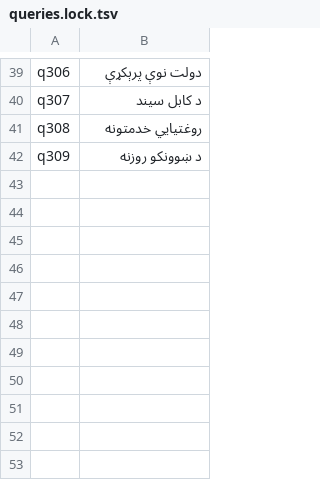
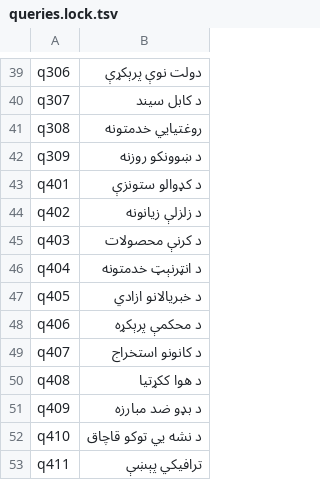
Before and after one commit to Khairullah-Ibrahim-Khail/Pashto_Stemmer, a TSV file: ir/data/queries.lock.tsv, drawn as a sheet; only a part is shown, gaps mark what is left out.

Commit message:
Extend the retrieval evaluation to 50 queries

```diff
--- a/ir/data/queries.lock.tsv
+++ b/ir/data/queries.lock.tsv
@@ -42 +42,12 @@ q308	روغتیايي خدمتونه
 q309	د ښوونکو روزنه
+q401	د کډوالو ستونزې
+q402	د زلزلې زیانونه
+q403	د کرنې محصولات
+q404	د انټرنېټ خدمتونه
+q405	د خبریالانو ازادي
+q406	د محکمې پرېکړه
+q407	د کانونو استخراج
+q408	د هوا ککړتیا
+q409	د بډو ضد مبارزه
+q410	د نشه يي توکو قاچاق
+q411	ترافیکي پېښې
```
Also changed, not shown: ir/data/queries.tsv, 23 other files.
